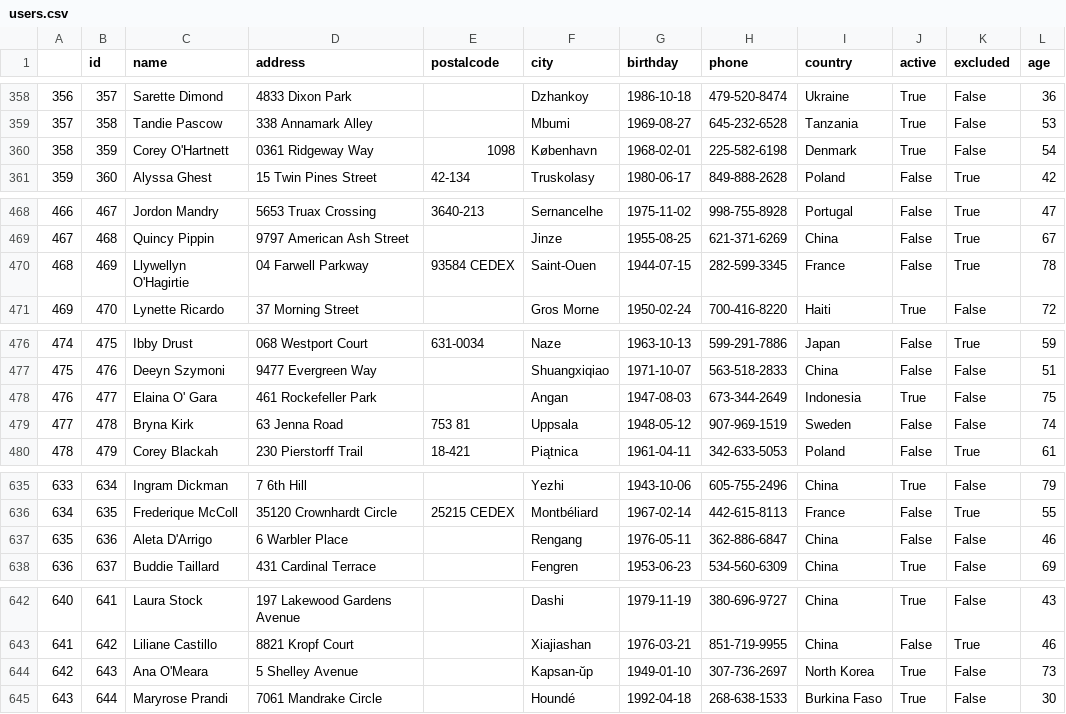
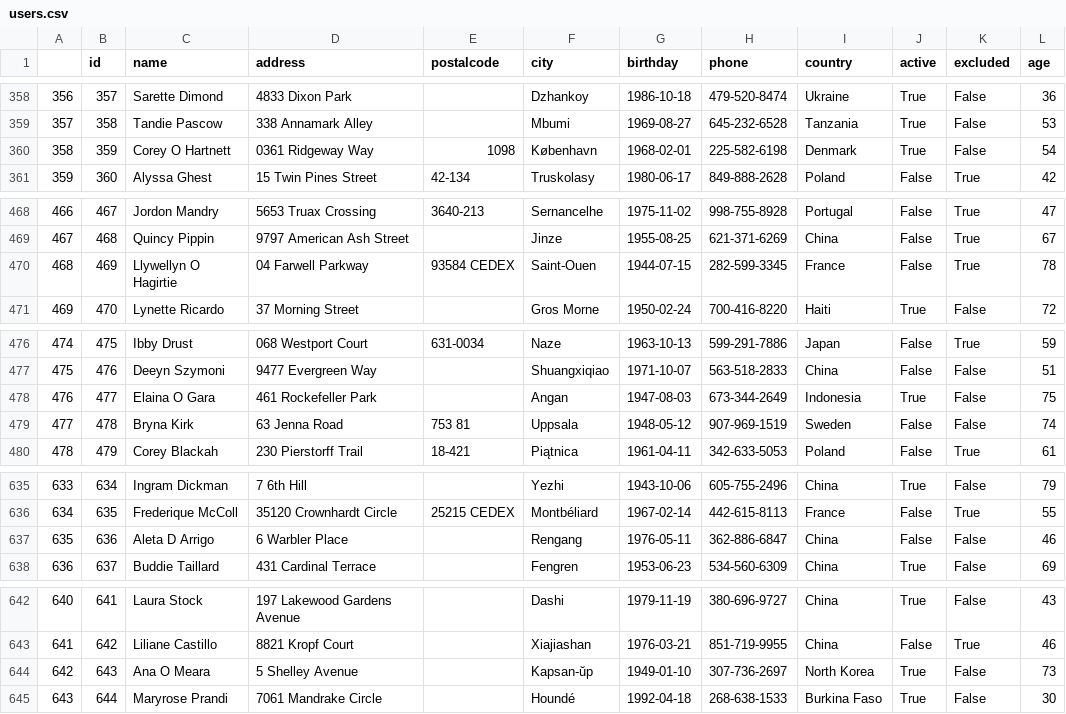
Before and after one commit to diogoabnunes/AID, a CSV file: data/prepared/users.csv, drawn as a sheet; only a part is shown, gaps mark what is left out; the diff covers the shown part only.

```diff
--- a/data/prepared/users.csv
+++ b/data/prepared/users.csv
@@ -359,3 +359,3 @@
 357,358,Tandie Pascow,338 Annamark Alley,,Mbumi,1969-08-27,645-232-6528,Tanzania,True,False,53
-358,359,Corey O'Hartnett,0361 Ridgeway Way,1098,København,1968-02-01,225-582-6198,Denmark,True,False,54
+358,359,Corey O Hartnett,0361 Ridgeway Way,1098,København,1968-02-01,225-582-6198,Denmark,True,False,54
 359,360,Alyssa Ghest,15 Twin Pines Street,42-134,Truskolasy,1980-06-17,849-888-2628,Poland,False,True,42
@@ -469,3 +469,3 @@
 467,468,Quincy Pippin,9797 American Ash Street,,Jinze,1955-08-25,621-371-6269,China,False,True,67
-468,469,Llywellyn O'Hagirtie,04 Farwell Parkway,93584 CEDEX,Saint-Ouen,1944-07-15,282-599-3345,France,False,True,78
+468,469,Llywellyn O Hagirtie,04 Farwell Parkway,93584 CEDEX,Saint-Ouen,1944-07-15,282-599-3345,France,False,True,78
 469,470,Lynette Ricardo,37 Morning Street,,Gros Morne,1950-02-24,700-416-8220,Haiti,True,False,72
@@ -477,3 +477,3 @@
 475,476,Deeyn Szymoni,9477 Evergreen Way,,Shuangxiqiao,1971-10-07,563-518-2833,China,False,False,51
-476,477,Elaina O' Gara,461 Rockefeller Park,,Angan,1947-08-03,673-344-2649,Indonesia,True,False,75
+476,477,Elaina O  Gara,461 Rockefeller Park,,Angan,1947-08-03,673-344-2649,Indonesia,True,False,75
 477,478,Bryna Kirk,63 Jenna Road,753 81,Uppsala,1948-05-12,907-969-1519,Sweden,False,False,74
@@ -636,3 +636,3 @@
 634,635,Frederique McColl,35120 Crownhardt Circle,25215 CEDEX,Montbéliard,1967-02-14,442-615-8113,France,False,True,55
-635,636,Aleta D'Arrigo,6 Warbler Place,,Rengang,1976-05-11,362-886-6847,China,False,False,46
+635,636,Aleta D Arrigo,6 Warbler Place,,Rengang,1976-05-11,362-886-6847,China,False,False,46
 636,637,Buddie Taillard,431 Cardinal Terrace,,Fengren,1953-06-23,534-560-6309,China,True,False,69
@@ -643,3 +643,3 @@
 641,642,Liliane Castillo,8821 Kropf Court,,Xiajiashan,1976-03-21,851-719-9955,China,False,True,46
-642,643,Ana O'Meara,5 Shelley Avenue,,Kapsan-ŭp,1949-01-10,307-736-2697,North Korea,True,False,73
+642,643,Ana O Meara,5 Shelley Avenue,,Kapsan-ŭp,1949-01-10,307-736-2697,North Korea,True,False,73
 643,644,Maryrose Prandi,7061 Mandrake Circle,,Houndé,1992-04-18,268-638-1533,Burkina Faso,True,False,30
```
Also changed, not shown: 12 edited cells elsewhere in this file, data/raw/bundesliga.csv, data/raw/hockeynhl.csv, 9 other files.
